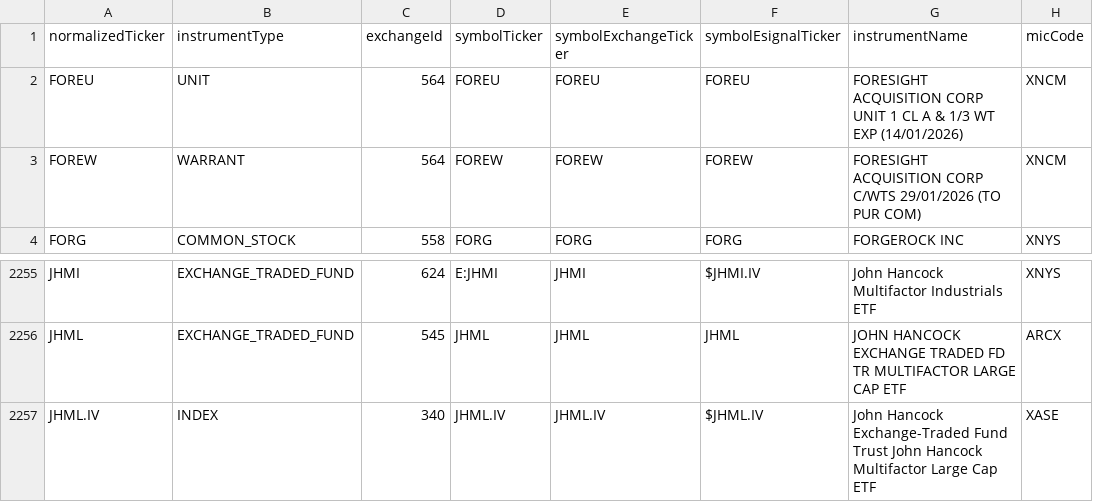
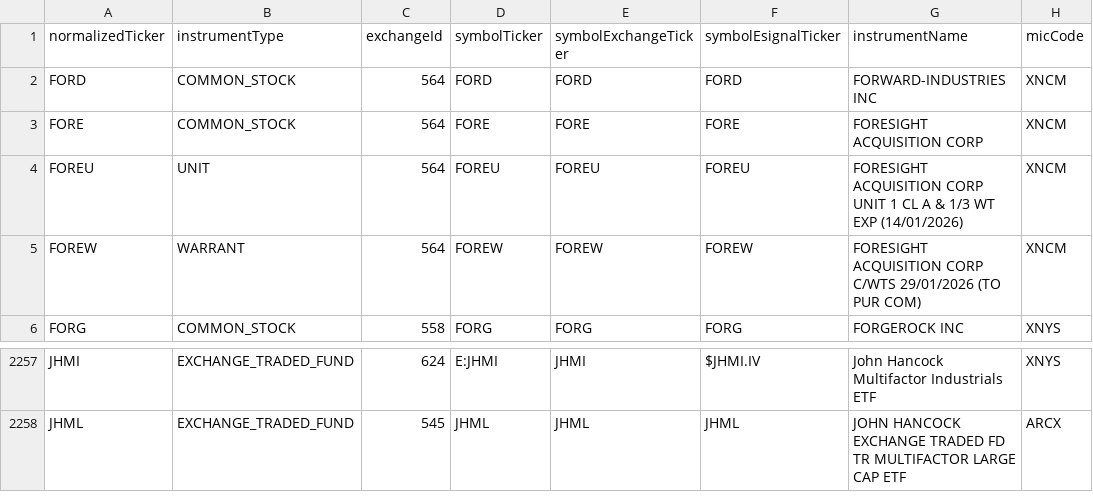
Before and after one commit to haoenhui/nyse-listed-etps, a CSV file: etps-04000.csv, drawn as a sheet; only a part is shown, gaps mark what is left out.

```diff
--- a/etps-04000.csv
+++ b/etps-04000.csv
@@ -1,2 +1,4 @@
 normalizedTicker,instrumentType,exchangeId,symbolTicker,symbolExchangeTicker,symbolEsignalTicker,instrumentName,micCode
+FORD,COMMON_STOCK,564,FORD,FORD,FORD,FORWARD-INDUSTRIES INC,XNCM
+FORE,COMMON_STOCK,564,FORE,FORE,FORE,FORESIGHT ACQUISITION CORP,XNCM
 FOREU,UNIT,564,FOREU,FOREU,FOREU,FORESIGHT ACQUISITION CORP UNIT 1 CL A & 1/3 WT EXP (14/01/2026),XNCM
@@ -2256,2 +2258 @@ JHMI,EXCHANGE_TRADED_FUND,624,E:JHMI,JHMI,$JHMI.IV,John Hancock Multifactor Indu
 JHML,EXCHANGE_TRADED_FUND,545,JHML,JHML,JHML,JOHN HANCOCK EXCHANGE TRADED FD TR MULTIFACTOR LARGE CAP ETF,ARCX
-JHML.IV,INDEX,340,JHML.IV,JHML.IV,$JHML.IV,John Hancock Exchange-Traded Fund Trust John Hancock Multifactor Large Cap ETF,XASE
```
Also changed, not shown: etps-00000.csv, etps-02000.csv, 3 other files.
